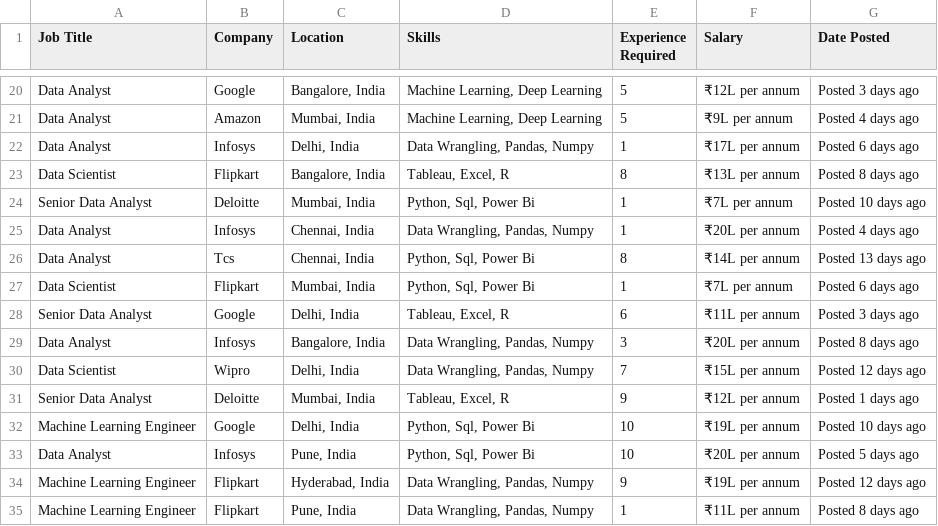
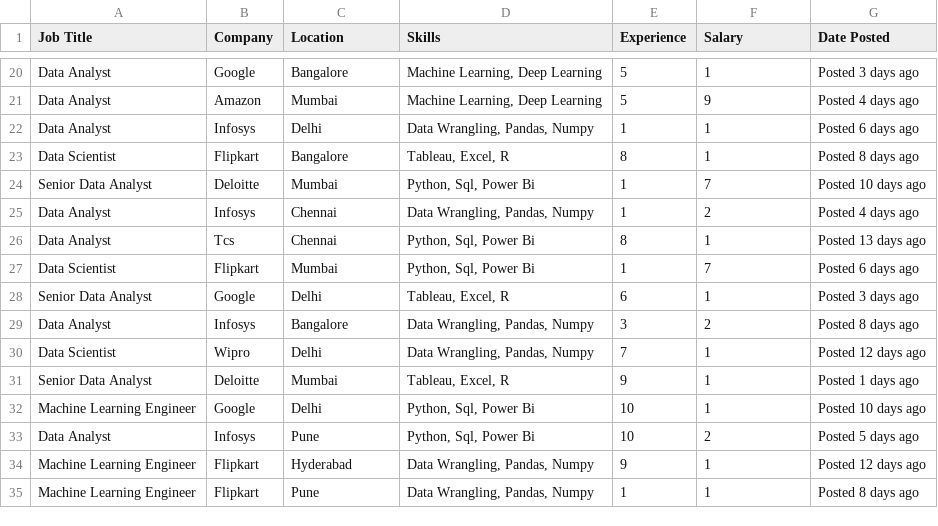
Before and after one commit to skand-ahuja/Job-Market-Trends-Analysis, a CSV file: Data/cleaned_jobs.csv, drawn as a sheet; only a part is shown, gaps mark what is left out; the diff covers the shown part only; the diff names each change by its address in the sheet, - before the commit and + after, or states it on an @@ line.

```diff
--- a/Data/cleaned_jobs.csv
+++ b/Data/cleaned_jobs.csv
-E1: Experience Required
+E1: Experience
-C20 (Location): Bangalore, India
+C20 (Location): Bangalore
-F20 (Salary): ₹12L per annum
+F20 (Salary): 1
-C21 (Location): Mumbai, India
+C21 (Location): Mumbai
-F21 (Salary): ₹9L per annum
+F21 (Salary): 9
-C22 (Location): Delhi, India
+C22 (Location): Delhi
-F22 (Salary): ₹17L per annum
+F22 (Salary): 1
-C23 (Location): Bangalore, India
+C23 (Location): Bangalore
-F23 (Salary): ₹13L per annum
+F23 (Salary): 1
-C24 (Location): Mumbai, India
+C24 (Location): Mumbai
-F24 (Salary): ₹7L per annum
+F24 (Salary): 7
-C25:C26 (Location): Chennai, India
+C25:C26 (Location): Chennai
-F25 (Salary): ₹20L per annum
+F25 (Salary): 2
-F26 (Salary): ₹14L per annum
+F26 (Salary): 1
-C27 (Location): Mumbai, India
+C27 (Location): Mumbai
-F27 (Salary): ₹7L per annum
+F27 (Salary): 7
-C28 (Location): Delhi, India
+C28 (Location): Delhi
-F28 (Salary): ₹11L per annum
+F28 (Salary): 1
-C29 (Location): Bangalore, India
+C29 (Location): Bangalore
-F29 (Salary): ₹20L per annum
+F29 (Salary): 2
-C30 (Location): Delhi, India
+C30 (Location): Delhi
-F30 (Salary): ₹15L per annum
+F30 (Salary): 1
-C31 (Location): Mumbai, India
+C31 (Location): Mumbai
-F31 (Salary): ₹12L per annum
+F31 (Salary): 1
-C32 (Location): Delhi, India
+C32 (Location): Delhi
-F32 (Salary): ₹19L per annum
+F32 (Salary): 1
-C33 (Location): Pune, India
+C33 (Location): Pune
-F33 (Salary): ₹20L per annum
+F33 (Salary): 2
-C34 (Location): Hyderabad, India
+C34 (Location): Hyderabad
-F34 (Salary): ₹19L per annum
+F34 (Salary): 1
-C35 (Location): Pune, India
+C35 (Location): Pune
-F35 (Salary): ₹11L per annum
+F35 (Salary): 1
```
Also changed, not shown: 68 edited cells elsewhere in this file, 2 other files.
